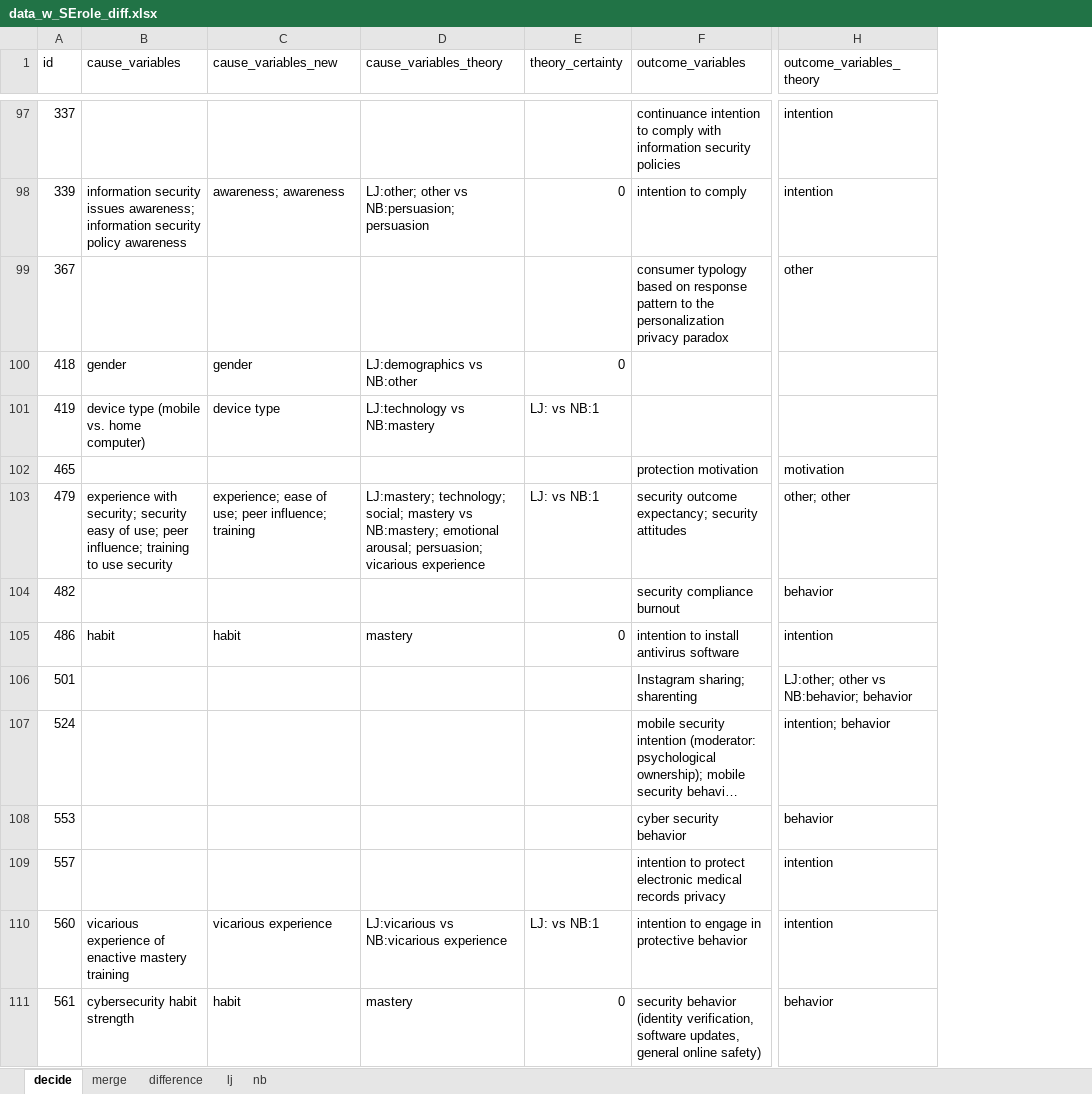
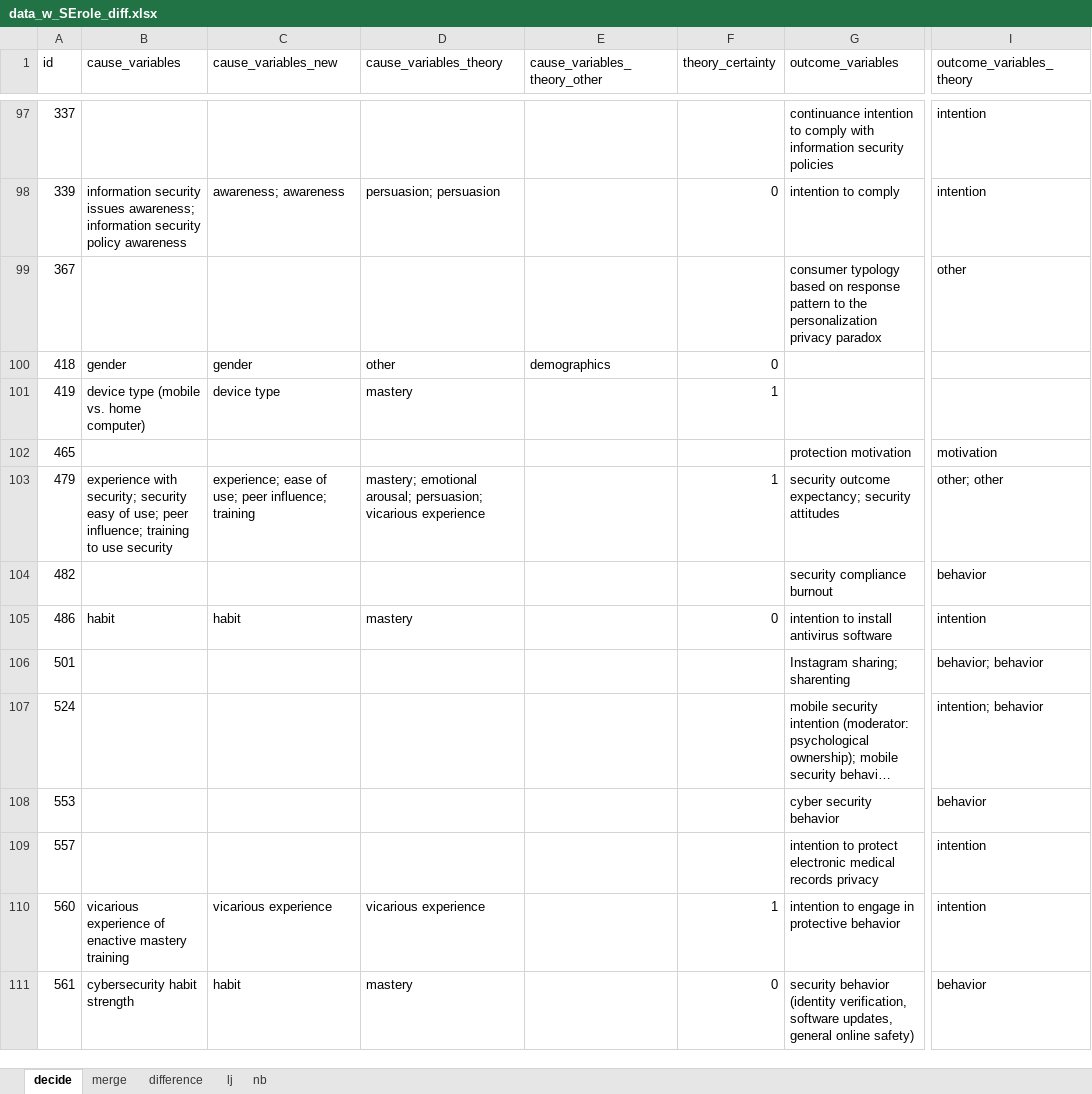
Before and after one commit to neleborgert/CSE-review, an Excel workbook: data/processed/data_w_SErole_diff.xlsx, sheet decide, drawn as a sheet; only a part is shown, gaps mark what is left out; long unchanged cells end in …; values as stored, in another font and other column widths than the file's, no borders; conditional formats and table styles not drawn; addresses are those after the commit; the diff covers the shown part only; the diff names each change by its address in the sheet, - before the commit and + after, or states it on an @@ line.

Commit message:
Update data_w_SErole_diff.xlsx
Decided on values for SE roles

```diff
--- a/data/processed/data_w_SErole_diff.xlsx (sheet decide)
+++ b/data/processed/data_w_SErole_diff.xlsx (sheet decide)
+column E (cause_variables_theory_other), row 100: demographics
-D98 (cause_variables_theory): LJ:other; other vs NB:persuasion; persuasion
+D98 (cause_variables_theory): persuasion; persuasion
-D100 (cause_variables_theory): LJ:demographics vs NB:other
+D100 (cause_variables_theory): other
-D101 (cause_variables_theory): LJ:technology vs NB:mastery
+D101 (cause_variables_theory): mastery
-F101 (theory_certainty): LJ: vs NB:1
+F101 (theory_certainty): 1
-D103 (cause_variables_theory): LJ:mastery; technology; social; mastery vs NB:mastery; emotional arousal;…
+D103 (cause_variables_theory): mastery; emotional arousal;…
-F103 (theory_certainty): LJ: vs NB:1
+F103 (theory_certainty): 1
-I106 (outcome_variables_theory): LJ:other; other vs NB:behavior; behavior
+I106 (outcome_variables_theory): behavior; behavior
-D110 (cause_variables_theory): LJ:vicarious vs NB:vicarious experience
+D110 (cause_variables_theory): vicarious experience
-F110 (theory_certainty): LJ: vs NB:1
+F110 (theory_certainty): 1
```
Also changed, not shown: 118 edited cells elsewhere in this sheet.
